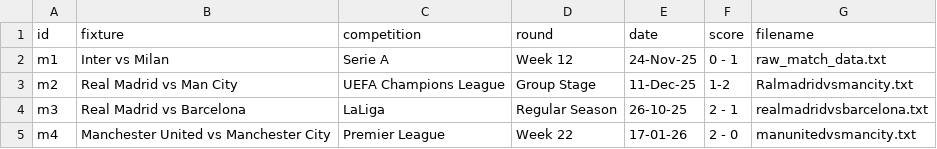
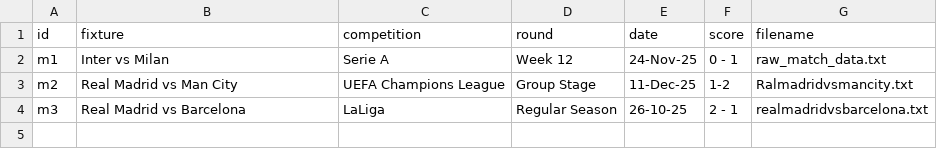
Before and after one commit to Badrergb/Gameday_Tactics, a CSV file: database.csv, drawn as a sheet; the diff names each change by its address in the sheet, - before the commit and + after, or states it on an @@ line.

Commit message:
Update database.csv

```diff
--- a/database.csv
+++ b/database.csv
-row 5: m4 | Manchester United vs Manchester City | Premier League | Week 22 | 17-01-26 | 2 - 0 | manunitedvsmancity.txt
```
